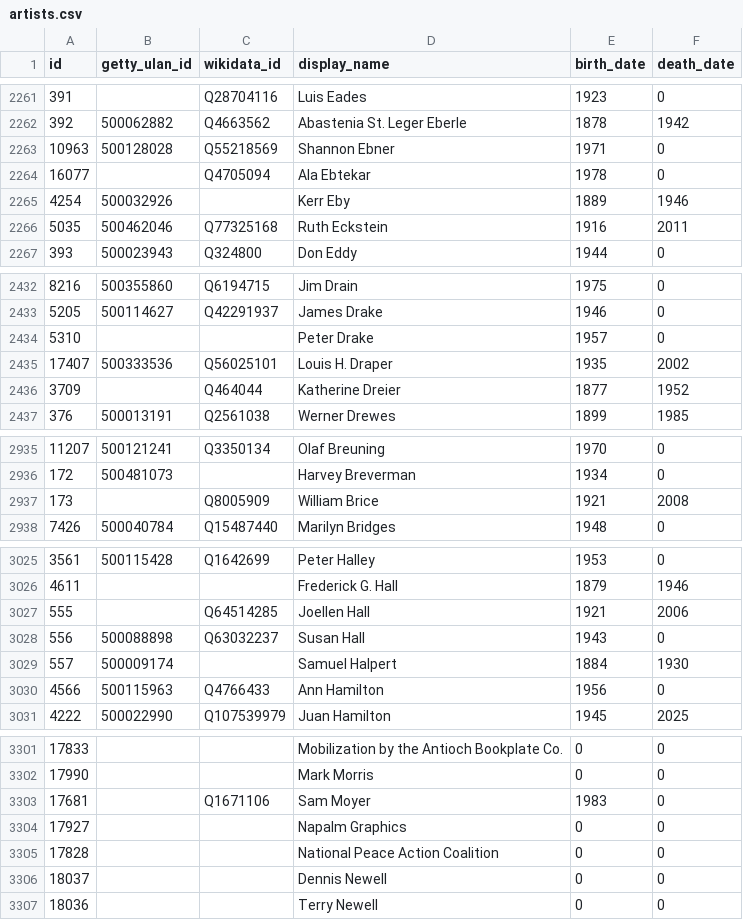
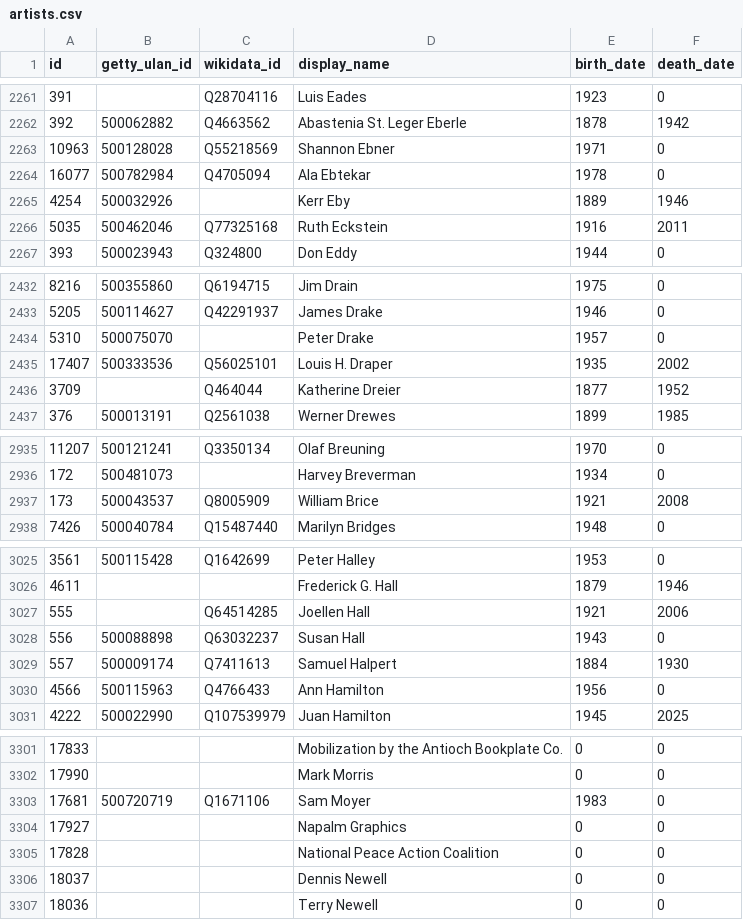
Before and after one commit to whitneymuseum/open-access, a CSV file: artists.csv, drawn as a sheet; only a part is shown, gaps mark what is left out; the diff covers the shown part only.

```diff
--- a/artists.csv
+++ b/artists.csv
@@ -2263,3 +2263,3 @@ id,getty_ulan_id,wikidata_id,display_name,birth_date,death_date
 10963,500128028,Q55218569,Shannon Ebner,1971,0
-16077,,Q4705094,Ala Ebtekar,1978,0
+16077,500782984,Q4705094,Ala Ebtekar,1978,0
 4254,500032926,,Kerr Eby,1889,1946
@@ -2433,3 +2433,3 @@ id,getty_ulan_id,wikidata_id,display_name,birth_date,death_date
 5205,500114627,Q42291937,James Drake,1946,0
-5310,,,Peter Drake,1957,0
+5310,500075070,,Peter Drake,1957,0
 17407,500333536,Q56025101,Louis H. Draper,1935,2002
@@ -2936,3 +2936,3 @@ id,getty_ulan_id,wikidata_id,display_name,birth_date,death_date
 172,500481073,,Harvey Breverman,1934,0
-173,,Q8005909,William Brice,1921,2008
+173,500043537,Q8005909,William Brice,1921,2008
 7426,500040784,Q15487440,Marilyn Bridges,1948,0
@@ -3028,3 +3028,3 @@ id,getty_ulan_id,wikidata_id,display_name,birth_date,death_date
 556,500088898,Q63032237,Susan Hall,1943,0
-557,500009174,,Samuel Halpert,1884,1930
+557,500009174,Q7411613,Samuel Halpert,1884,1930
 4566,500115963,Q4766433,Ann Hamilton,1956,0
@@ -3302,3 +3302,3 @@ id,getty_ulan_id,wikidata_id,display_name,birth_date,death_date
 17990,,,Mark Morris,0,0
-17681,,Q1671106,Sam Moyer,1983,0
+17681,500720719,Q1671106,Sam Moyer,1983,0
 17927,,,Napalm Graphics,0,0
```
Also changed, not shown: 14 added rows and 8 edited cells elsewhere in this file.
